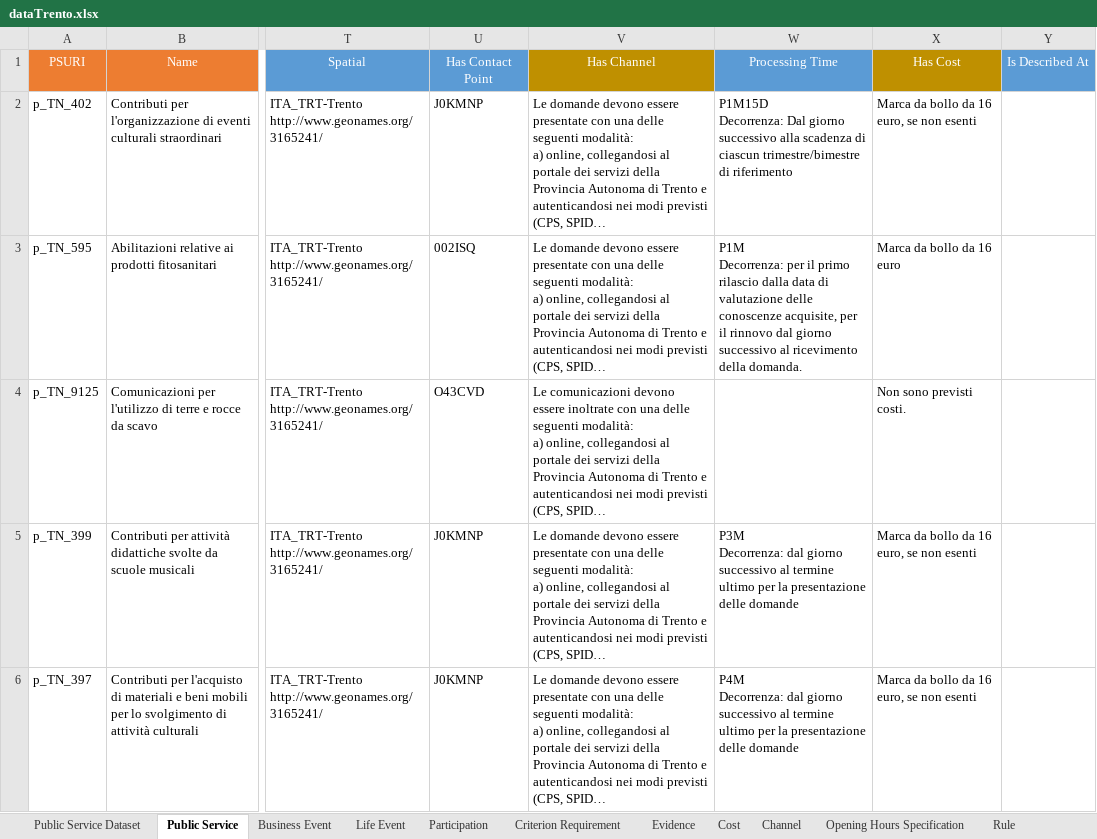
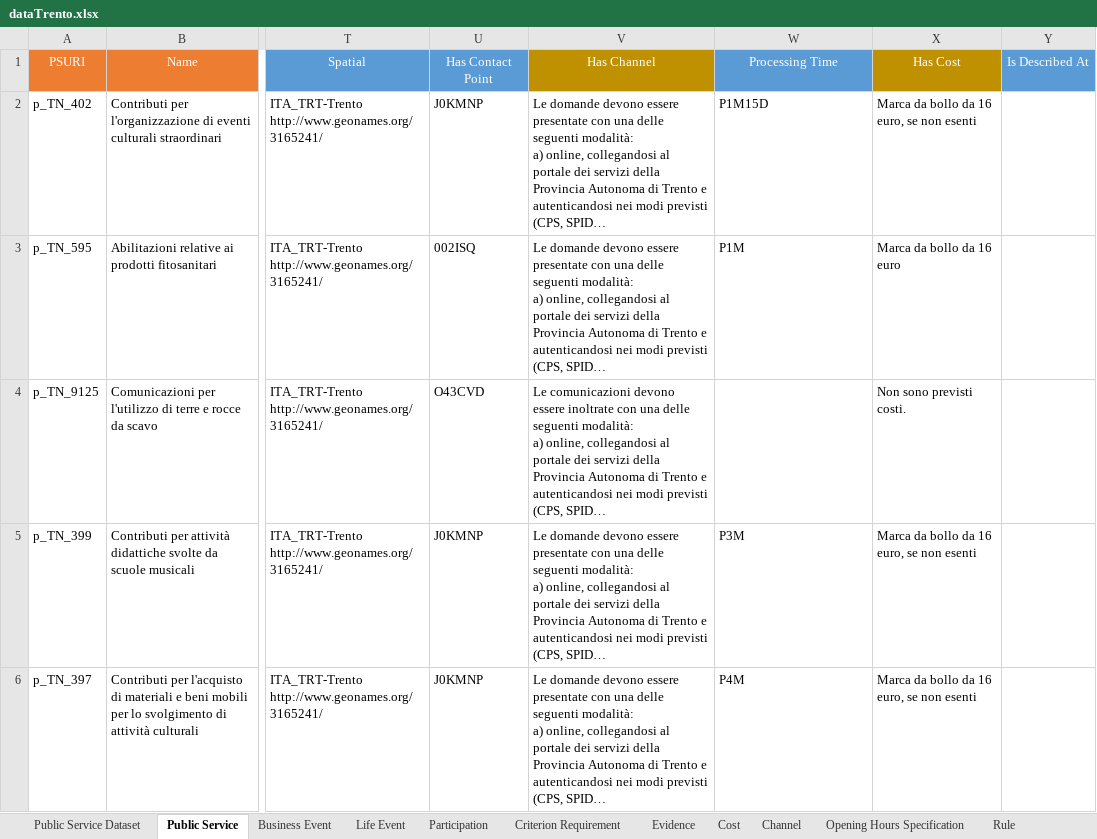
Before and after one commit to SEMICeu/Trento_conversionToRDF, an Excel workbook: source-data/dataTrento/dataTrento.xlsx, sheet Public Service, drawn as a sheet; only a part is shown, gaps mark what is left out; long unchanged cells end in …; values as stored, in another font and other column widths than the file's, no borders; conditional formats not drawn; ↵ is a line break in a cell; the diff covers the shown part only; the diff names each change by its address in the sheet, - before the commit and + after, or states it on an @@ line.

Commit message:
added processing time

```diff
--- a/source-data/dataTrento/dataTrento.xlsx (sheet Public Service)
+++ b/source-data/dataTrento/dataTrento.xlsx (sheet Public Service)
-W2 (Processing Time): P1M15D ↵ Decorrenza: Dal giorno successivo alla scadenza di ciascun trimestre/bimestre di riferimento
+W2 (Processing Time): P1M15D
-W3 (Processing Time): P1M ↵ Decorrenza: per il primo rilascio dalla data di valutazione delle conoscenze acquisite, per il rinnovo dal giorno successivo al ricevimento della domanda.
+W3 (Processing Time): P1M
-W5 (Processing Time): P3M ↵ Decorrenza: dal giorno successivo al termine ultimo per la presentazione delle domande
+W5 (Processing Time): P3M
-W6 (Processing Time): P4M ↵ Decorrenza: dal giorno successivo al termine ultimo per la presentazione delle domande
+W6 (Processing Time): P4M
```
Also changed, not shown: 14 edited cells elsewhere in this sheet, 4 other files.
